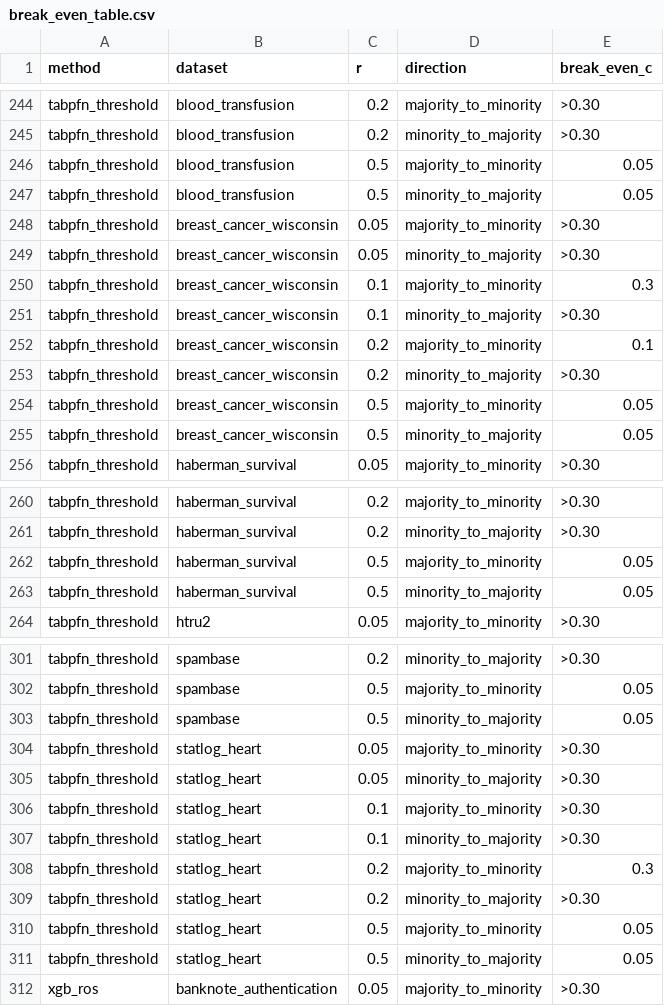
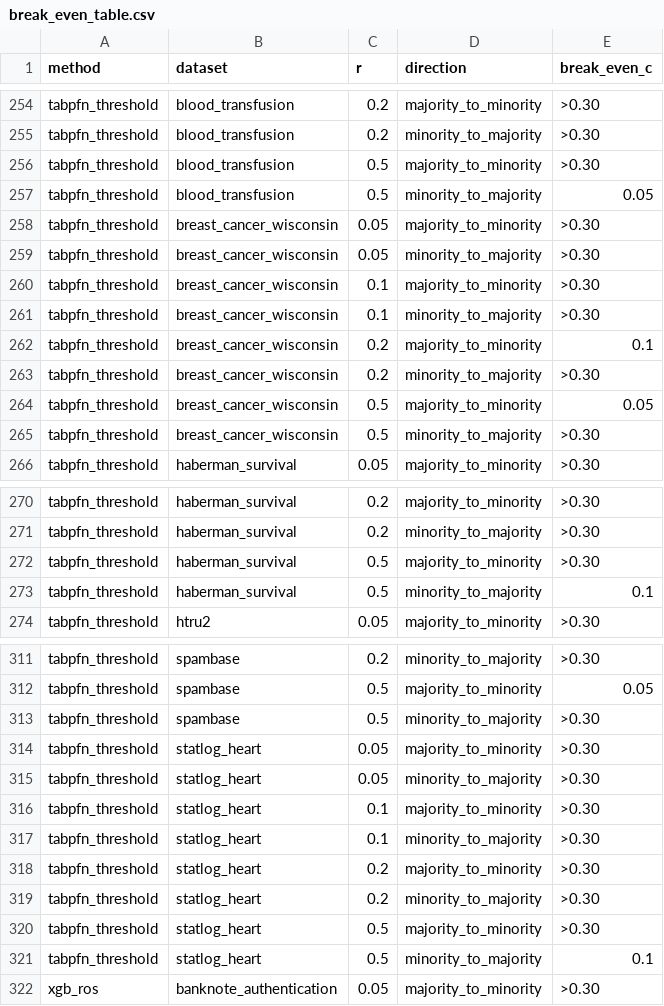
Before and after one commit to darkamgel/Imbalance-Correction, a CSV file: results/break_even_table.csv, drawn as a sheet; only a part is shown, gaps mark what is left out; the diff covers the shown part only.

```diff
--- a/results/break_even_table.csv
+++ b/results/break_even_table.csv
@@ -245,3 +255,3 @@ tabpfn_threshold,blood_transfusion,0.2,majority_to_minority,>0.30
 tabpfn_threshold,blood_transfusion,0.2,minority_to_majority,>0.30
-tabpfn_threshold,blood_transfusion,0.5,majority_to_minority,0.05
+tabpfn_threshold,blood_transfusion,0.5,majority_to_minority,>0.30
 tabpfn_threshold,blood_transfusion,0.5,minority_to_majority,0.05
@@ -249,3 +259,3 @@ tabpfn_threshold,breast_cancer_wisconsin,0.05,majority_to_minority,>0.30
 tabpfn_threshold,breast_cancer_wisconsin,0.05,minority_to_majority,>0.30
-tabpfn_threshold,breast_cancer_wisconsin,0.1,majority_to_minority,0.3
+tabpfn_threshold,breast_cancer_wisconsin,0.1,majority_to_minority,>0.30
 tabpfn_threshold,breast_cancer_wisconsin,0.1,minority_to_majority,>0.30
@@ -254,3 +264,3 @@ tabpfn_threshold,breast_cancer_wisconsin,0.2,minority_to_majority,>0.30
 tabpfn_threshold,breast_cancer_wisconsin,0.5,majority_to_minority,0.05
-tabpfn_threshold,breast_cancer_wisconsin,0.5,minority_to_majority,0.05
+tabpfn_threshold,breast_cancer_wisconsin,0.5,minority_to_majority,>0.30
 tabpfn_threshold,haberman_survival,0.05,majority_to_minority,>0.30
@@ -261,4 +271,4 @@ tabpfn_threshold,haberman_survival,0.2,majority_to_minority,>0.30
 tabpfn_threshold,haberman_survival,0.2,minority_to_majority,>0.30
-tabpfn_threshold,haberman_survival,0.5,majority_to_minority,0.05
-tabpfn_threshold,haberman_survival,0.5,minority_to_majority,0.05
+tabpfn_threshold,haberman_survival,0.5,majority_to_minority,>0.30
+tabpfn_threshold,haberman_survival,0.5,minority_to_majority,0.1
 tabpfn_threshold,htru2,0.05,majority_to_minority,>0.30
@@ -302,3 +312,3 @@ tabpfn_threshold,spambase,0.2,minority_to_majority,>0.30
 tabpfn_threshold,spambase,0.5,majority_to_minority,0.05
-tabpfn_threshold,spambase,0.5,minority_to_majority,0.05
+tabpfn_threshold,spambase,0.5,minority_to_majority,>0.30
 tabpfn_threshold,statlog_heart,0.05,majority_to_minority,>0.30
@@ -307,6 +317,6 @@ tabpfn_threshold,statlog_heart,0.1,majority_to_minority,>0.30
 tabpfn_threshold,statlog_heart,0.1,minority_to_majority,>0.30
-tabpfn_threshold,statlog_heart,0.2,majority_to_minority,0.3
+tabpfn_threshold,statlog_heart,0.2,majority_to_minority,>0.30
 tabpfn_threshold,statlog_heart,0.2,minority_to_majority,>0.30
-tabpfn_threshold,statlog_heart,0.5,majority_to_minority,0.05
-tabpfn_threshold,statlog_heart,0.5,minority_to_majority,0.05
+tabpfn_threshold,statlog_heart,0.5,majority_to_minority,>0.30
+tabpfn_threshold,statlog_heart,0.5,minority_to_majority,0.1
 xgb_ros,banknote_authentication,0.05,majority_to_minority,>0.30
```
Also changed, not shown: 10 added rows and 16 edited cells elsewhere in this file, results/chr_table.csv, results/statistical_tests.csv, 16 other files.
